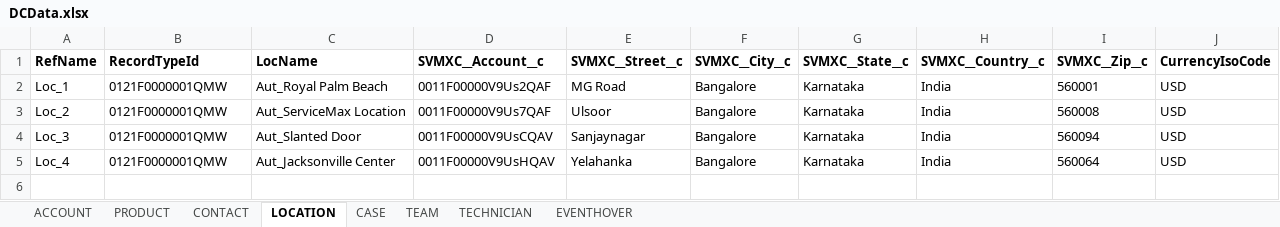
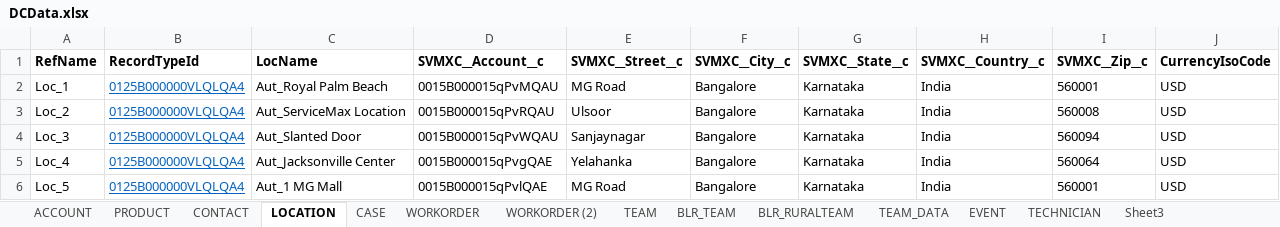
Before and after one commit to Lakshmibssvmx/DataCreator, an Excel workbook: resources/DCData.xlsx, sheet LOCATION, drawn as a sheet; values as stored, in another font and other column widths than the file's, no borders; the diff names each change by its address in the sheet, - before the commit and + after, or states it on an @@ line.

```diff
--- a/resources/DCData.xlsx (sheet LOCATION)
+++ b/resources/DCData.xlsx (sheet LOCATION)
+sheet tab: WORKORDER
+sheet tab: WORKORDER (2)
+sheet tab: BLR_TEAM
+sheet tab: BLR_RURALTEAM
+sheet tab: TEAM_DATA
+sheet tab: EVENT
+sheet tab: Sheet3
-B2:B5 (RecordTypeId): 0121F0000001QMW
+B2:B5 (RecordTypeId): 0125B000000VLQLQA4
@@ B2:B5 underline: off → on, text colour: black → #0563C1 @@
-D2 (SVMXC__Account__c): 0011F00000V9Us2QAF
+D2 (SVMXC__Account__c): 0015B000015qPvMQAU
-D3 (SVMXC__Account__c): 0011F00000V9Us7QAF
+D3 (SVMXC__Account__c): 0015B000015qPvRQAU
-D4 (SVMXC__Account__c): 0011F00000V9UsCQAV
+D4 (SVMXC__Account__c): 0015B000015qPvWQAU
-D5 (SVMXC__Account__c): 0011F00000V9UsHQAV
+D5 (SVMXC__Account__c): 0015B000015qPvgQAE
+row 6: Loc_5 | 0125B000000VLQLQA4 | Aut_1 MG Mall | 0015B000015qPvlQAE | MG Road | Bangalore | Karnataka | India | 560001 | USD
```
Also changed, not shown: sheet TECHNICIAN, sheet TEAM, sheet CONTACT, sheet CASE, sheet ACCOUNT, other sheet tabs, 50 other files.
